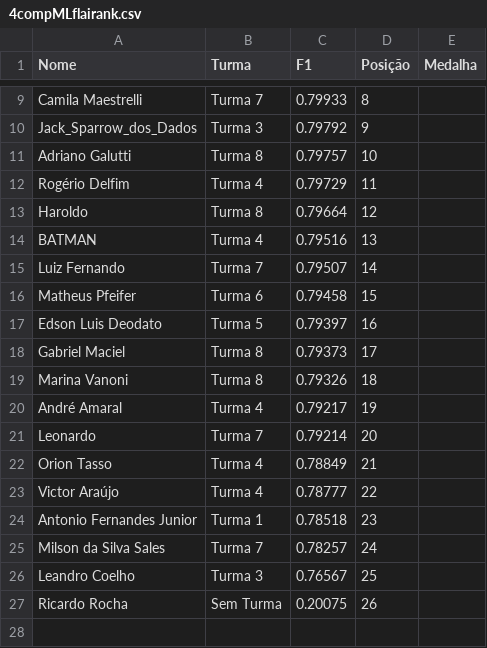
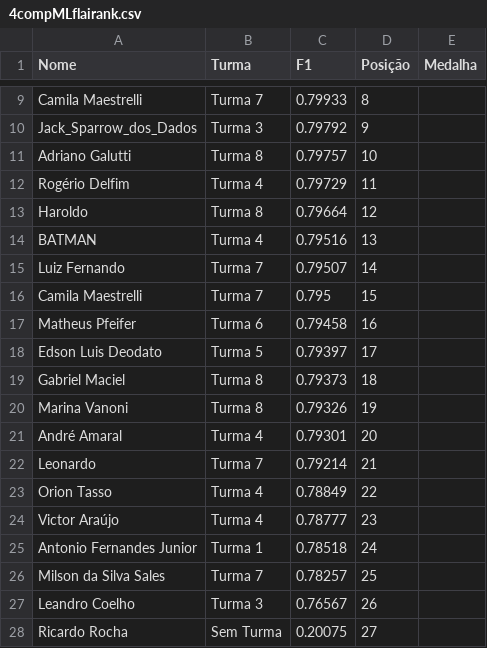
Before and after one commit to gitflai/ranking, a CSV file: 4compMLflairank.csv, drawn as a sheet; only a part is shown, gaps mark what is left out.

```diff
--- a/4compMLflairank.csv
+++ b/4compMLflairank.csv
@@ -15,13 +15,14 @@ BATMAN,Turma 4,0.79516,13,
 Luiz Fernando,Turma 7,0.79507,14,
-Matheus Pfeifer,Turma 6,0.79458,15,
-Edson Luis Deodato,Turma 5,0.79397,16,
-Gabriel Maciel,Turma 8,0.79373,17,
-Marina Vanoni,Turma 8,0.79326,18,
-André Amaral,Turma 4,0.79217,19,
-Leonardo,Turma 7,0.79214,20,
-Orion Tasso,Turma 4,0.78849,21,
-Victor Araújo,Turma 4,0.78777,22,
-Antonio Fernandes Junior,Turma 1,0.78518,23,
-Milson da Silva Sales,Turma 7,0.78257,24,
-Leandro Coelho,Turma 3,0.76567,25,
-Ricardo Rocha,Sem Turma,0.20075,26,
+Camila Maestrelli ,Turma 7,0.795,15,
+Matheus Pfeifer,Turma 6,0.79458,16,
+Edson Luis Deodato,Turma 5,0.79397,17,
+Gabriel Maciel,Turma 8,0.79373,18,
+Marina Vanoni,Turma 8,0.79326,19,
+André Amaral,Turma 4,0.79301,20,
+Leonardo,Turma 7,0.79214,21,
+Orion Tasso,Turma 4,0.78849,22,
+Victor Araújo,Turma 4,0.78777,23,
+Antonio Fernandes Junior,Turma 1,0.78518,24,
+Milson da Silva Sales,Turma 7,0.78257,25,
+Leandro Coelho,Turma 3,0.76567,26,
+Ricardo Rocha,Sem Turma,0.20075,27,
```
Also changed, not shown: 4compMLflai.csv.
